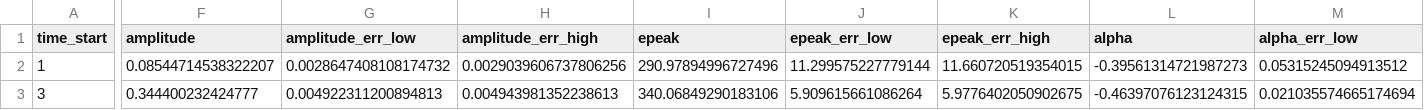
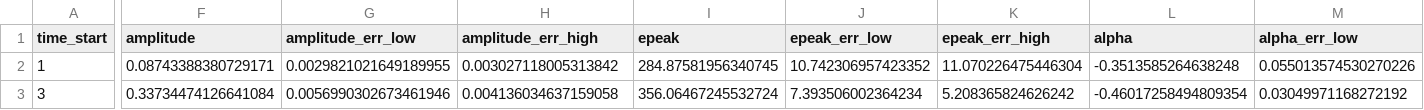
Before and after one commit to BrianDL/astro2025S02-GRB, a CSV file: spectral_evolution_bn090926181_1-20s_2s_duration.csv, drawn as a sheet; only a part is shown, gaps mark what is left out; the diff covers the shown part only; the diff names each change by its address in the sheet, - before the commit and + after, or states it on an @@ line.

```diff
--- a/spectral_evolution_bn090926181_1-20s_2s_duration.csv
+++ b/spectral_evolution_bn090926181_1-20s_2s_duration.csv
-F2 (amplitude): 0.08544714538322207
+F2 (amplitude): 0.08743388380729171
-G2 (amplitude_err_low): 0.0028647408108174732
+G2 (amplitude_err_low): 0.0029821021649189955
-H2 (amplitude_err_high): 0.0029039606737806256
+H2 (amplitude_err_high): 0.003027118005313842
-I2 (epeak): 290.97894996727496
+I2 (epeak): 284.87581956340745
-J2 (epeak_err_low): 11.299575227779144
+J2 (epeak_err_low): 10.742306957423352
-K2 (epeak_err_high): 11.660720519354015
+K2 (epeak_err_high): 11.070226475446304
-L2 (alpha): -0.39561314721987273
+L2 (alpha): -0.3513585264638248
-M2 (alpha_err_low): 0.05315245094913512
+M2 (alpha_err_low): 0.055013574530270226
-F3 (amplitude): 0.344400232424777
+F3 (amplitude): 0.33734474126641084
-G3 (amplitude_err_low): 0.004922311200894813
+G3 (amplitude_err_low): 0.0056990302673461946
-H3 (amplitude_err_high): 0.004943981352238613
+H3 (amplitude_err_high): 0.004136034637159058
-I3 (epeak): 340.06849290183106
+I3 (epeak): 356.06467245532724
-J3 (epeak_err_low): 5.909615661086264
+J3 (epeak_err_low): 7.393506002364234
-K3 (epeak_err_high): 5.9776402050902675
+K3 (epeak_err_high): 5.208365824626242
-L3 (alpha): -0.46397076123124315
+L3 (alpha): -0.46017258494809354
-M3 (alpha_err_low): 0.021035574665174694
+M3 (alpha_err_low): 0.03049971168272192
```
Also changed, not shown: 129 edited cells elsewhere in this file, 2 other files.
